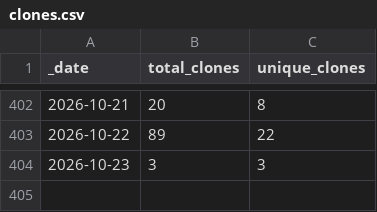
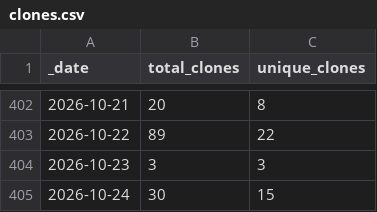
Before and after one commit to NMRLipids/NMRLipids.github.io, a CSV file: traffic/clones.csv, drawn as a sheet; only a part is shown, gaps mark what is left out.

Commit message:
GitHub traffic

```diff
--- a/traffic/clones.csv
+++ b/traffic/clones.csv
@@ -404 +404,2 @@ _date,total_clones,unique_clones
 2026-10-23,3,3
+2026-10-24,30,15
```
Also changed, not shown: traffic/views.csv, 1 other file.
